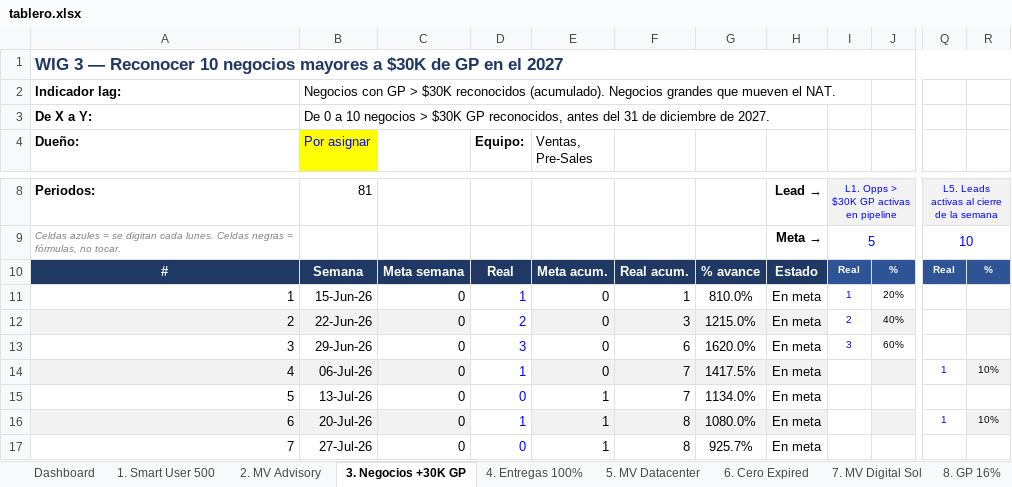
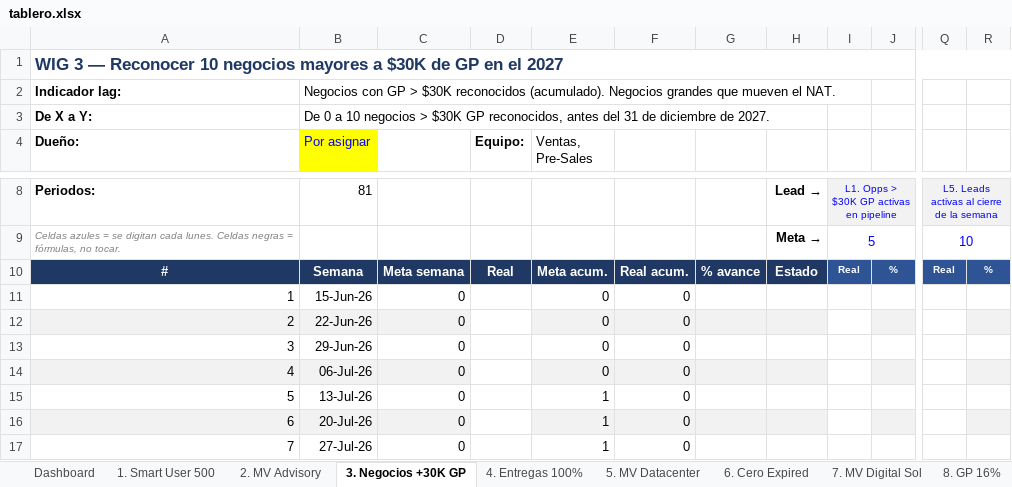
Before and after one commit to dchamorro/wigs, an Excel workbook: web/tablero.xlsx, sheet 3. Negocios +30K GP, drawn as a sheet; only a part is shown, gaps mark what is left out; values as stored, in another font and other column widths than the file's, no borders; charts and pictures and conditional formats not drawn; the diff covers the shown part only; the diff names each change by its address in the sheet, - before the commit and + after, or states it on an @@ line.

```diff
--- a/web/tablero.xlsx (sheet 3. Negocios +30K GP)
+++ b/web/tablero.xlsx (sheet 3. Negocios +30K GP)
-D11 (Equipo:): 1
+D11 (Equipo:): (empty)
-F11: 1
+F11: 0
-G11: 810.0%
+G11: (empty)
-H11:H17: En meta
+H11:H17: (empty)
-I11: 1
+I11: (empty)
-J11: 20%
+J11: (empty)
-D12 (Equipo:): 2
+D12 (Equipo:): (empty)
-F12: 3
+F12: 0
-G12: 1215.0%
+G12: (empty)
-I12: 2
+I12: (empty)
-J12: 40%
+J12: (empty)
-D13 (Equipo:): 3
+D13 (Equipo:): (empty)
-F13: 6
+F13: 0
-G13: 1620.0%
+G13: (empty)
-I13: 3
+I13: (empty)
-J13: 60%
+J13: (empty)
-D14 (Equipo:): 1
+D14 (Equipo:): (empty)
-F14:F15: 7
+F14:F15: 0
-G14: 1417.5%
+G14: (empty)
-Q14: 1
+Q14: (empty)
-R14: 10%
+R14: (empty)
-D15 (Equipo:): 0
+D15 (Equipo:): (empty)
-G15: 1134.0%
+G15: (empty)
-D16 (Equipo:): 1
+D16 (Equipo:): (empty)
-F16:F17: 8
+F16:F17: 0
-G16: 1080.0%
+G16: (empty)
-Q16: 1
+Q16: (empty)
-R16: 10%
+R16: (empty)
-D17 (Equipo:): 0
+D17 (Equipo:): (empty)
-G17: 925.7%
+G17: (empty)
```
Also changed, not shown: 226 edited cells elsewhere in this sheet, sheet 1. Smart User 500, sheet Dashboard, other sheet tabs, formulas that keep their value, charts or pictures, dist/Tablero_WIG_4DX_GBM.xlsx, 6 other files.
